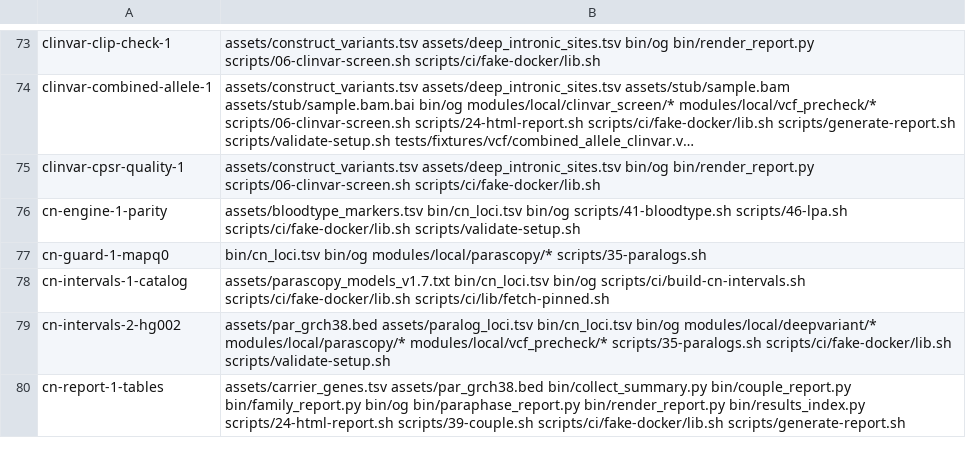
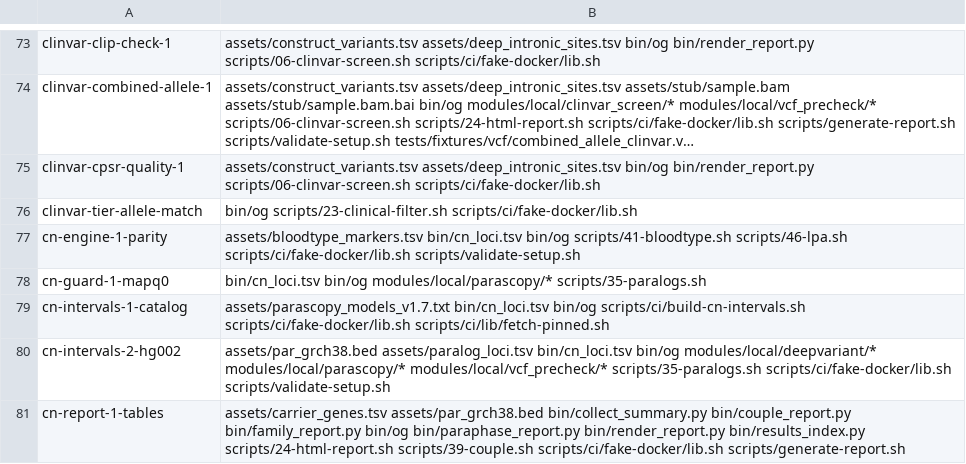
Before and after one commit to GeiserX/OwnGenome, a TSV file: scripts/ci/e2e-case-paths.tsv, drawn as a sheet; only a part is shown, gaps mark what is left out; long unchanged cells end in …; the diff names each change by its address in the sheet, - before the commit and + after, or states it on an @@ line.

Commit message:
test(e2e): ClinVar tier holds only the classified allele and both parts of a combined hit
A synthetic sample with a split T>A,C call where only T>A is a step 6 hit,
and a combined hit whose left-aligned position matches neither part. Red on
main: the tier holds T>C and misses both parts.

Bead: clin-22
Bead: clin-23

```diff
--- a/scripts/ci/e2e-case-paths.tsv
+++ b/scripts/ci/e2e-case-paths.tsv
+row 76: clinvar-tier-allele-match | bin/og scripts/23-clinical-filter.sh scripts/ci/fake-docker/lib.sh
```
Also changed, not shown: scripts/ci/e2e-case-times.tsv, 1 other file.
